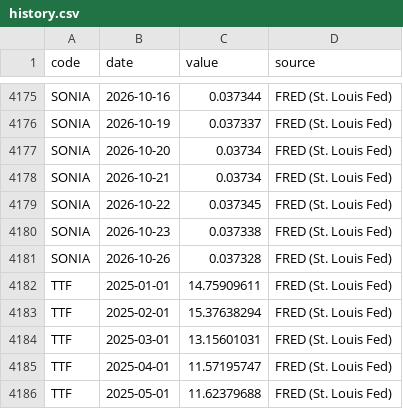
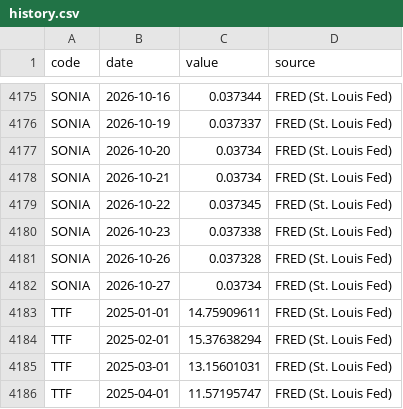
Before and after one commit to yovav81/corp-market-data, a CSV file: data/factors/history.csv, drawn as a sheet; only a part is shown, gaps mark what is left out; the shorter side is filled out with more unchanged rows; the diff names each change by its address in the sheet, - before the commit and + after, or states it on an @@ line.

```diff
--- a/data/factors/history.csv
+++ b/data/factors/history.csv
+row 4182: SONIA | 2026-10-27 | 0.03734 | FRED (St. Louis Fed)
```
Also changed, not shown: data/factors/latest.csv, 1 other file.
